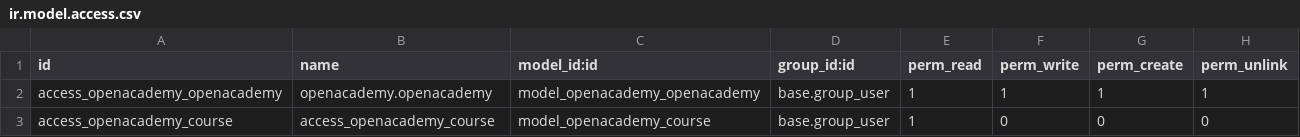
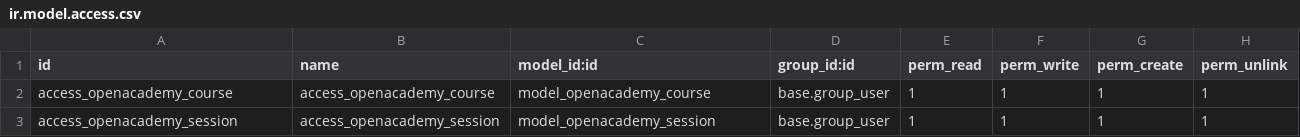
Before and after one commit to ozo7/odoo-technical-training, a CSV file: openacademy/security/ir.model.access.csv, drawn as a sheet.

Commit message:
working openacademy b4 inheritance

```diff
--- a/openacademy/security/ir.model.access.csv
+++ b/openacademy/security/ir.model.access.csv
@@ -1,3 +1,3 @@
 id,name,model_id:id,group_id:id,perm_read,perm_write,perm_create,perm_unlink
-access_openacademy_openacademy,openacademy.openacademy,model_openacademy_openacademy,base.group_user,1,1,1,1
-access_openacademy_course,access_openacademy_course,model_openacademy_course,base.group_user,1,0,0,0
+access_openacademy_course,access_openacademy_course,model_openacademy_course,base.group_user,1,1,1,1
+access_openacademy_session,access_openacademy_session,model_openacademy_session,base.group_user,1,1,1,1
```
Also changed, not shown: 5 other files.
